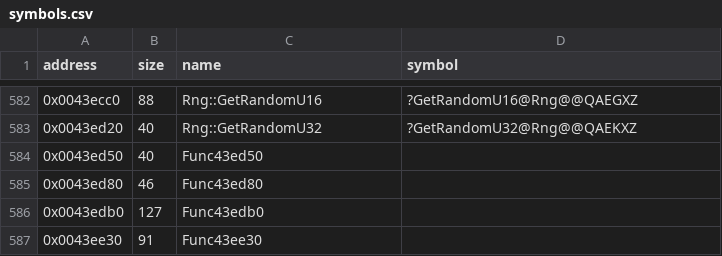
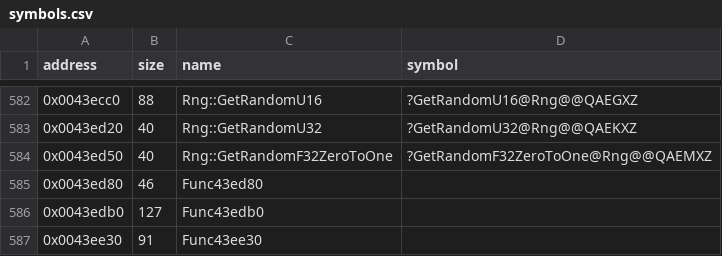
Before and after one commit to Cirno-Labs/th08, a CSV file: config/symbols.csv, drawn as a sheet; only a part is shown, gaps mark what is left out.

Commit message:
Decompile Rng::GetRandomF32ZeroToOne (0x43ed50)
Identical to th07's.

```diff
--- a/config/symbols.csv
+++ b/config/symbols.csv
@@ -583,3 +583,3 @@ address,size,name,symbol
 0x0043ed20,40,Rng::GetRandomU32,?GetRandomU32@Rng@@QAEKXZ
-0x0043ed50,40,Func43ed50,
+0x0043ed50,40,Rng::GetRandomF32ZeroToOne,?GetRandomF32ZeroToOne@Rng@@QAEMXZ
 0x0043ed80,46,Func43ed80,
```
Also changed, not shown: 2 other files.
